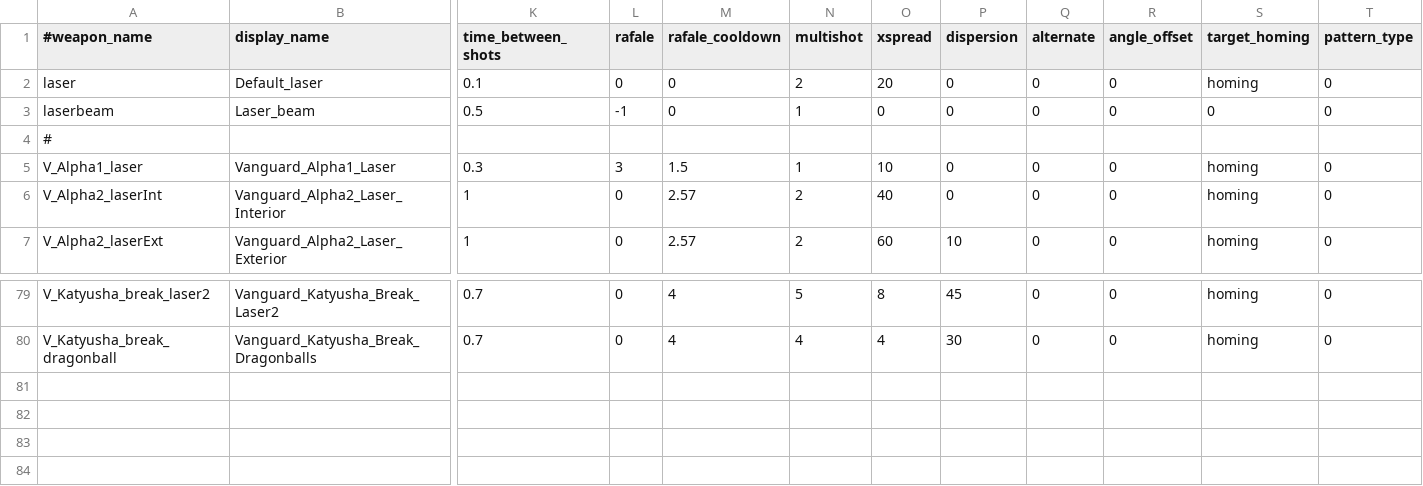
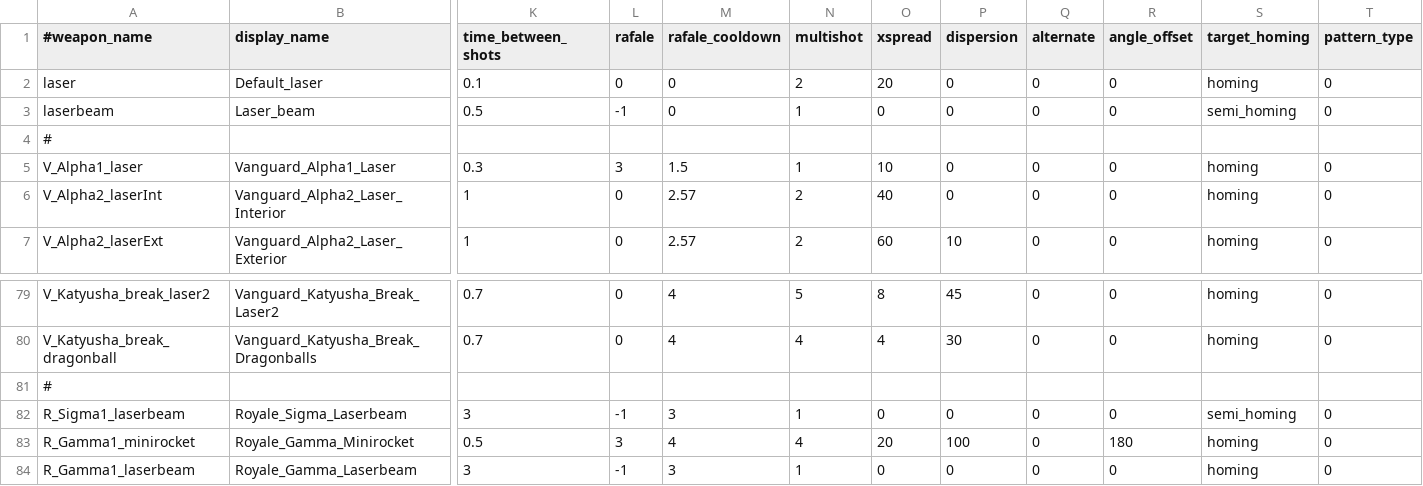
Before and after one commit to StarfighterDevTeam/StarFighter, a CSV file: Unstable/StarFighter/StarFighter/Assets/Scripts/Generated/Weapons.csv, drawn as a sheet; only a part is shown, gaps mark what is left out; rows hold the shown columns only; the diff names each change by its address in the sheet, - before the commit and + after, or states it on an @@ line.

Commit message:
Enemy fire update refactor + enemy laserbeam homing/semi-homing

```diff
--- a/Unstable/StarFighter/StarFighter/Assets/Scripts/Generated/Weapons.csv
+++ b/Unstable/StarFighter/StarFighter/Assets/Scripts/Generated/Weapons.csv
-S3 (target_homing): 0
+S3 (target_homing): semi_homing
+row 81: #
+row 82: R_Sigma1_laserbeam | Royale_Sigma_Laserbeam | 3 | -1 | 3 | 1 | 0 | 0 | 0 | 0 | semi_homing | 0
+row 83: R_Gamma1_minirocket | Royale_Gamma_Minirocket | 0.5 | 3 | 4 | 4 | 20 | 100 | 0 | 180 | homing | 0
+row 84: R_Gamma1_laserbeam | Royale_Gamma_Laserbeam | 3 | -1 | 3 | 1 | 0 | 0 | 0 | 0 | homing | 0
```
Also changed, not shown: Unstable/StarFighter/StarFighter/Assets/Scripts/Generated/Ammo.csv, Unstable/StarFighter/StarFighter/Assets/Scripts/Generated/EnemyPhases.csv, 27 other files.
